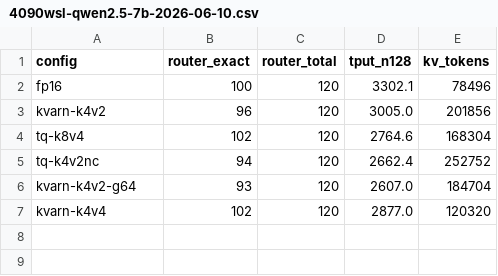
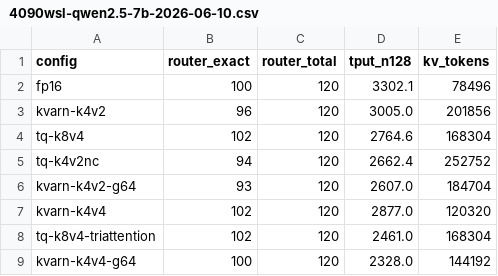
Before and after one commit to sztlink/kv-score, a CSV file: results/4090wsl-qwen2.5-7b-2026-06-10.csv, drawn as a sheet; the diff names each change by its address in the sheet, - before the commit and + after, or states it on an @@ line.

Commit message:
results: overnight campaign C12: universal cliff across 6 presses, model-dependent rankings, Mistral quant table, 14B saturation, first TriAttention behavior row

```diff
--- a/results/4090wsl-qwen2.5-7b-2026-06-10.csv
+++ b/results/4090wsl-qwen2.5-7b-2026-06-10.csv
+row 8: tq-k8v4-triattention | 102 | 120 | 2461.0 | 168304
+row 9: kvarn-k4v4-g64 | 100 | 120 | 2328.0 | 144192
```
Also changed, not shown: 5 other files.
